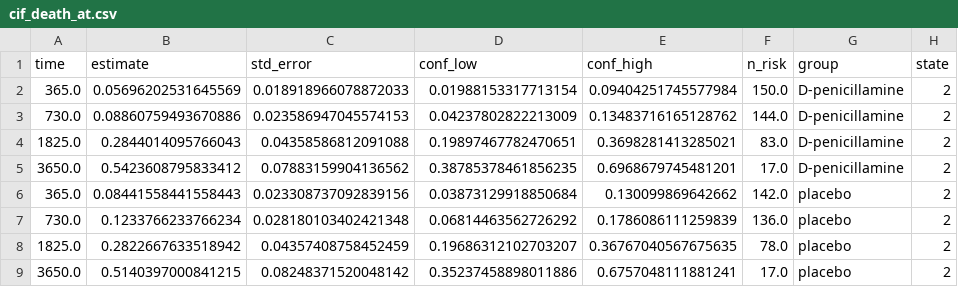
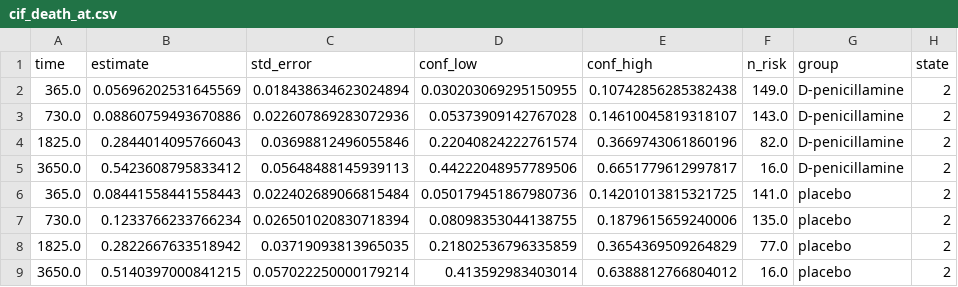
Before and after one commit to mizuy/statract, a CSV file: docs/examples/assets/cif_pbc/cif_death_at.csv, drawn as a sheet.

```diff
--- a/docs/examples/assets/cif_pbc/cif_death_at.csv
+++ b/docs/examples/assets/cif_pbc/cif_death_at.csv
@@ -1,9 +1,9 @@
 time,estimate,std_error,conf_low,conf_high,n_risk,group,state
-365.0,0.05696202531645569,0.018918966078872033,0.01988153317713154,0.09404251745577984,150.0,D-penicillamine,2
-730.0,0.08860759493670886,0.023586947045574153,0.04237802822213009,0.13483716165128762,144.0,D-penicillamine,2
-1825.0,0.2844014095766043,0.04358586812091088,0.19897467782470651,0.3698281413285021,83.0,D-penicillamine,2
-3650.0,0.5423608795833412,0.07883159904136562,0.38785378461856235,0.6968679745481201,17.0,D-penicillamine,2
-365.0,0.08441558441558443,0.023308737092839156,0.03873129918850684,0.130099869642662,142.0,placebo,2
-730.0,0.1233766233766234,0.028180103402421348,0.06814463562726292,0.1786086111259839,136.0,placebo,2
-1825.0,0.2822667633518942,0.04357408758452459,0.19686312102703207,0.36767040567675635,78.0,placebo,2
-3650.0,0.5140397000841215,0.08248371520048142,0.35237458898011886,0.6757048111881241,17.0,placebo,2
+365.0,0.05696202531645569,0.018438634623024894,0.030203069295150955,0.10742856285382438,149.0,D-penicillamine,2
+730.0,0.08860759493670886,0.022607869283072936,0.05373909142767028,0.14610045819318107,143.0,D-penicillamine,2
+1825.0,0.2844014095766043,0.03698812496055846,0.22040824222761574,0.3669743061860196,82.0,D-penicillamine,2
+3650.0,0.5423608795833412,0.05648488145939113,0.44222048957789506,0.6651779612997817,16.0,D-penicillamine,2
+365.0,0.08441558441558443,0.022402689066815484,0.050179451867980736,0.14201013815321725,141.0,placebo,2
+730.0,0.1233766233766234,0.026501020830718394,0.08098353044138755,0.1879615659240006,135.0,placebo,2
+1825.0,0.2822667633518942,0.03719093813965035,0.21802536796335859,0.3654369509264829,77.0,placebo,2
+3650.0,0.5140397000841215,0.057022250000179214,0.413592983403014,0.6388812766804012,16.0,placebo,2
```
Also changed, not shown: docs/examples/assets/aft_rotterdam/km_at.csv, docs/examples/assets/cif_pbc/km_naive_at.csv, 11 other files.
